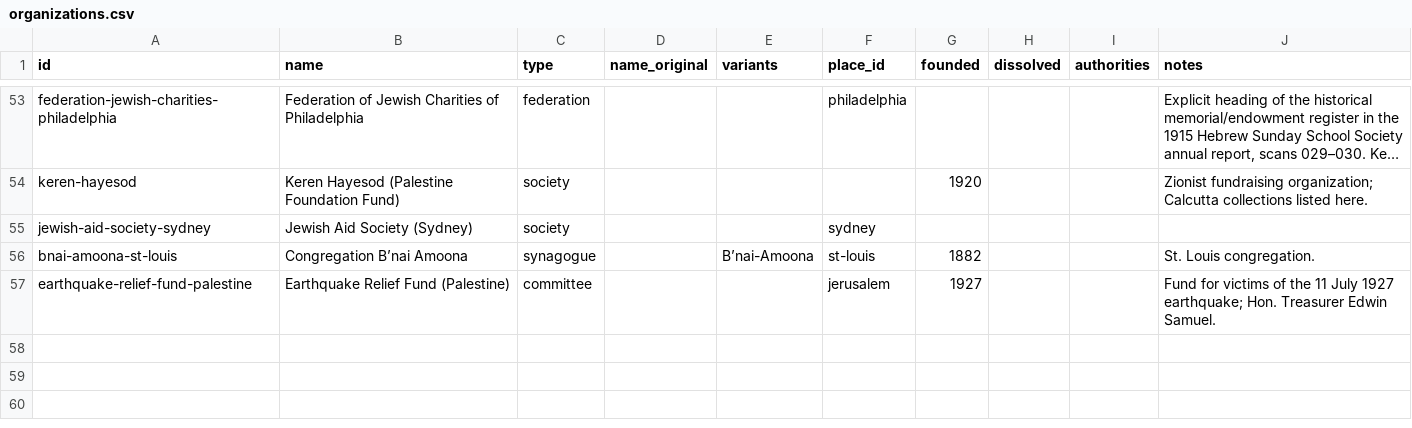
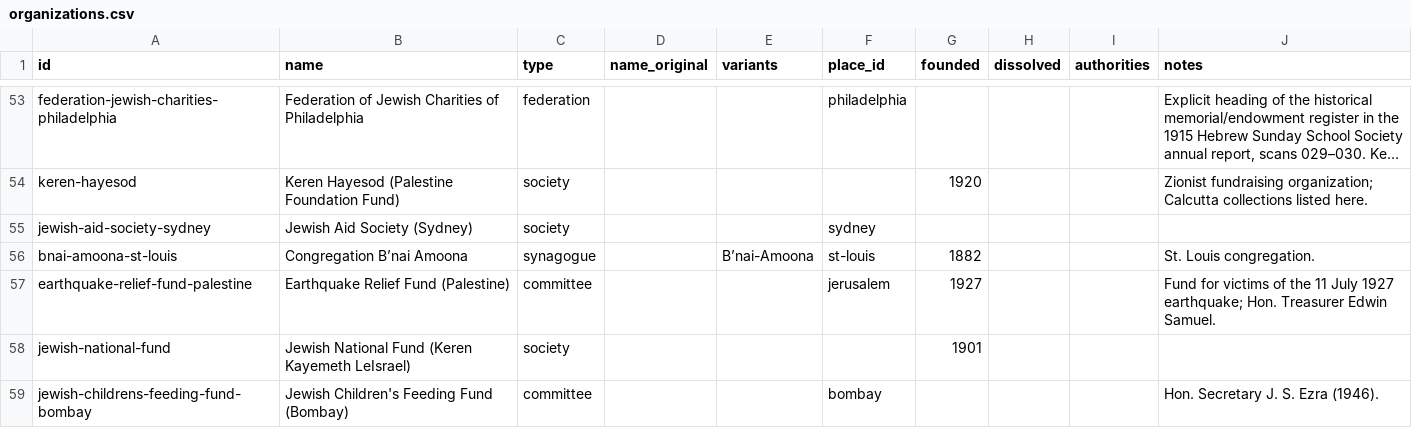
Before and after one commit to judaicadh/listsexplorer, a CSV file: data/organizations.csv, drawn as a sheet; only a part is shown, gaps mark what is left out; long unchanged cells end in …; the diff names each change by its address in the sheet, - before the commit and + after, or states it on an @@ line.

```diff
--- a/data/organizations.csv
+++ b/data/organizations.csv
+row 58: jewish-national-fund | Jewish National Fund (Keren Kayemeth LeIsrael) | society |  |  |  | 1901
+row 59: jewish-childrens-feeding-fund-bombay | Jewish Children's Feeding Fund (Bombay) | committee |  |  | bombay |  |  |  | Hon. Secretary J. S. Ezra (1946).
```
Also changed, not shown: data/places.csv, 17 other files.
